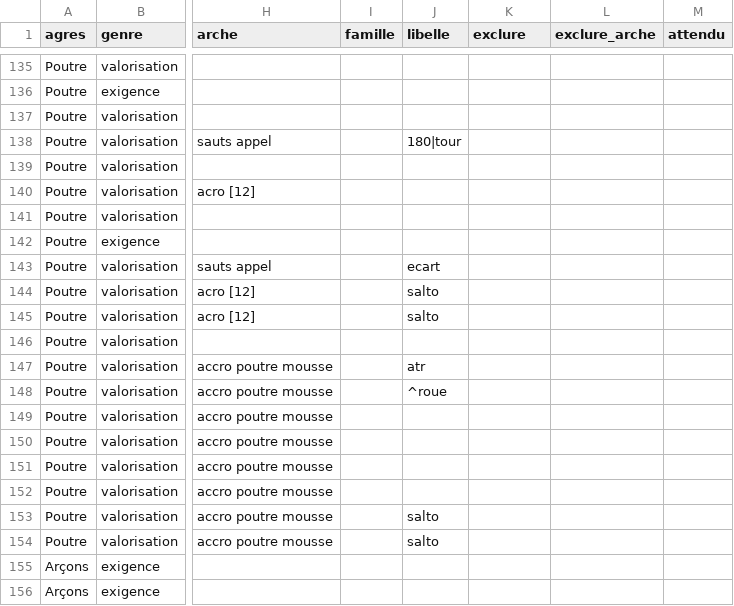
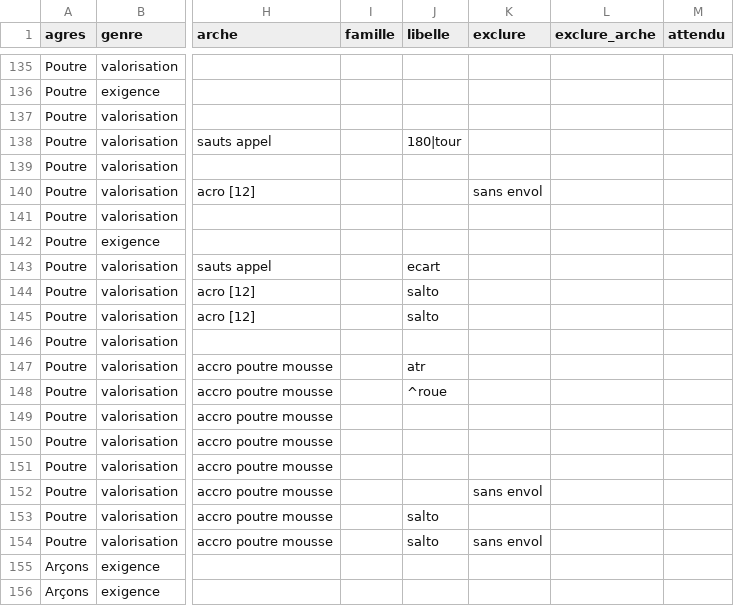
Before and after one commit to marieegl/ufolep-programs-creation, a CSV file: data/criteres.csv, drawn as a sheet; only a part is shown, gaps mark what is left out; the diff covers the shown part only; the diff names each change by its address in the sheet, - before the commit and + after, or states it on an @@ line.

```diff
--- a/data/criteres.csv
+++ b/data/criteres.csv
-K140 (exclure): (empty)
+K140 (exclure): sans envol
-K152 (exclure): (empty)
+K152 (exclure): sans envol
-K154 (exclure): (empty)
+K154 (exclure): sans envol
```
Also changed, not shown: 11 edited cells elsewhere in this file, data/csv/criteres-elements.csv, 2 other files.
